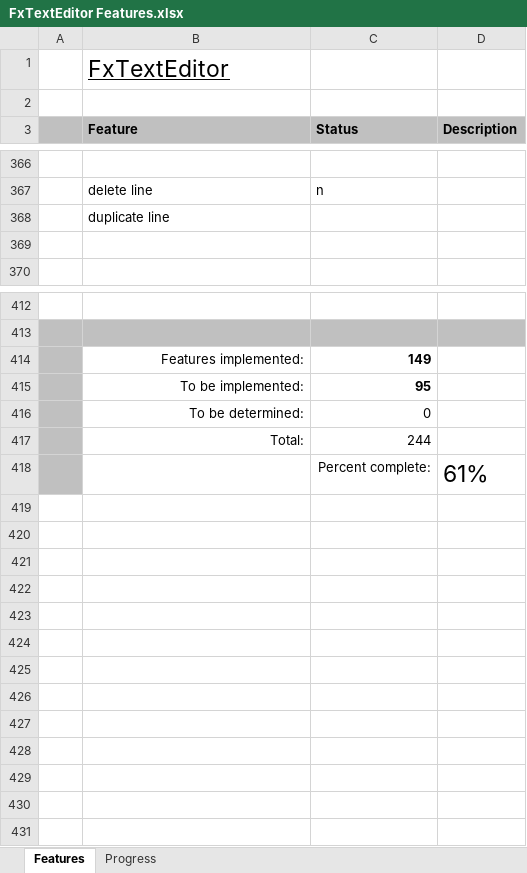
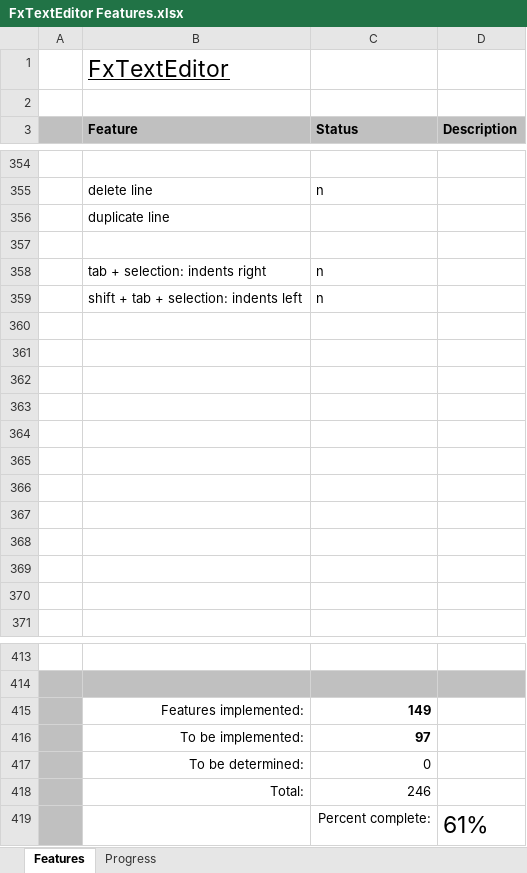
Before and after one commit to andy-goryachev/FxTextEditor, an Excel workbook: FxTextEditor Features.xlsx, sheet Features, drawn as a sheet; only a part is shown, gaps mark what is left out; values as stored, in another font and other column widths than the file's, no borders; conditional formats not drawn; addresses are those after the commit; the diff covers the shown part only; the diff names each change by its address in the sheet, - before the commit and + after, or states it on an @@ line.

```diff
--- a/FxTextEditor Features.xlsx (sheet Features)
+++ b/FxTextEditor Features.xlsx (sheet Features)
+row 357: (empty)
+row 358:  | tab + selection: indents right | n
+row 359:  | shift + tab + selection: indents left | n
+row 360: (empty)
+row 361: (empty)
+row 362: (empty)
+row 363: (empty)
+row 364: (empty)
+row 365: (empty)
+row 366: (empty)
+row 367: (empty)
+row 368: (empty)
+row 369: (empty)
-C416 (Status): 95
+C416 (Status): 97
-C418 (Status): 244
+C418 (Status): 246
```
Also changed, not shown: 12 removed rows elsewhere in this sheet, sheet Progress, formulas that keep their value, charts or pictures, 3 other files.
